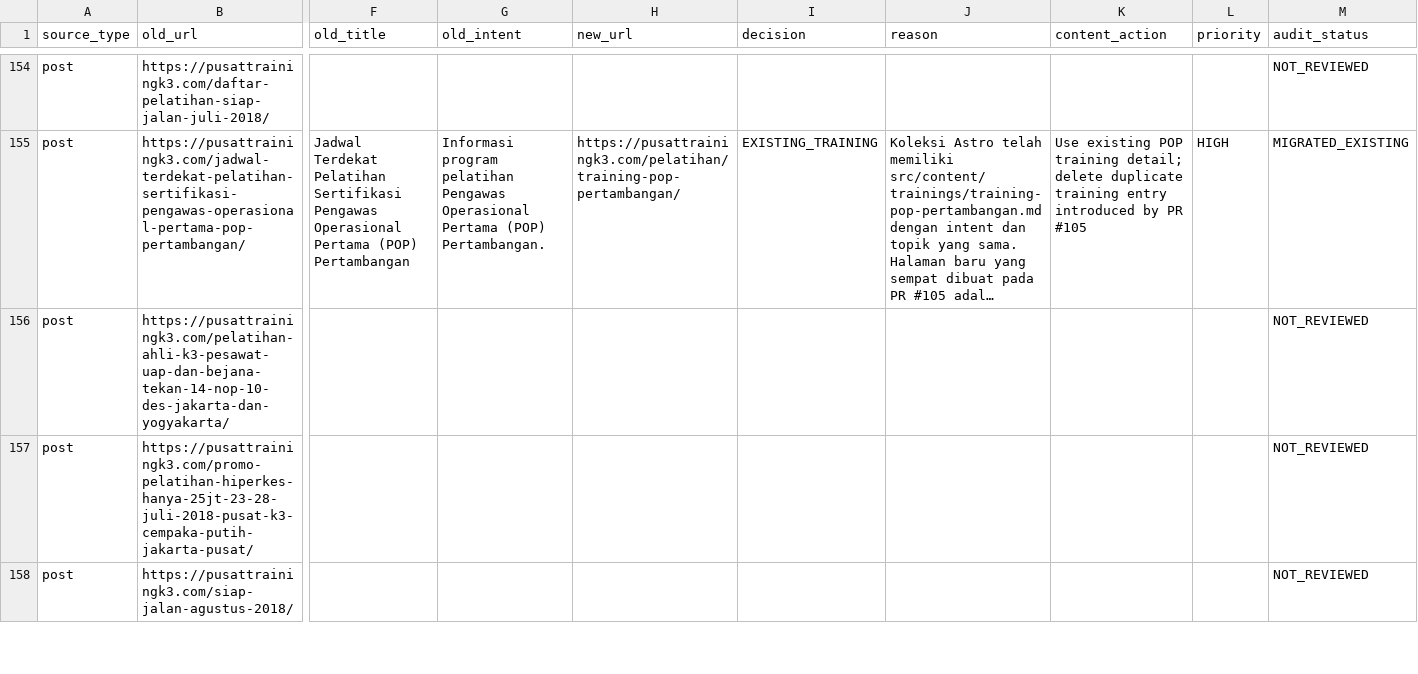
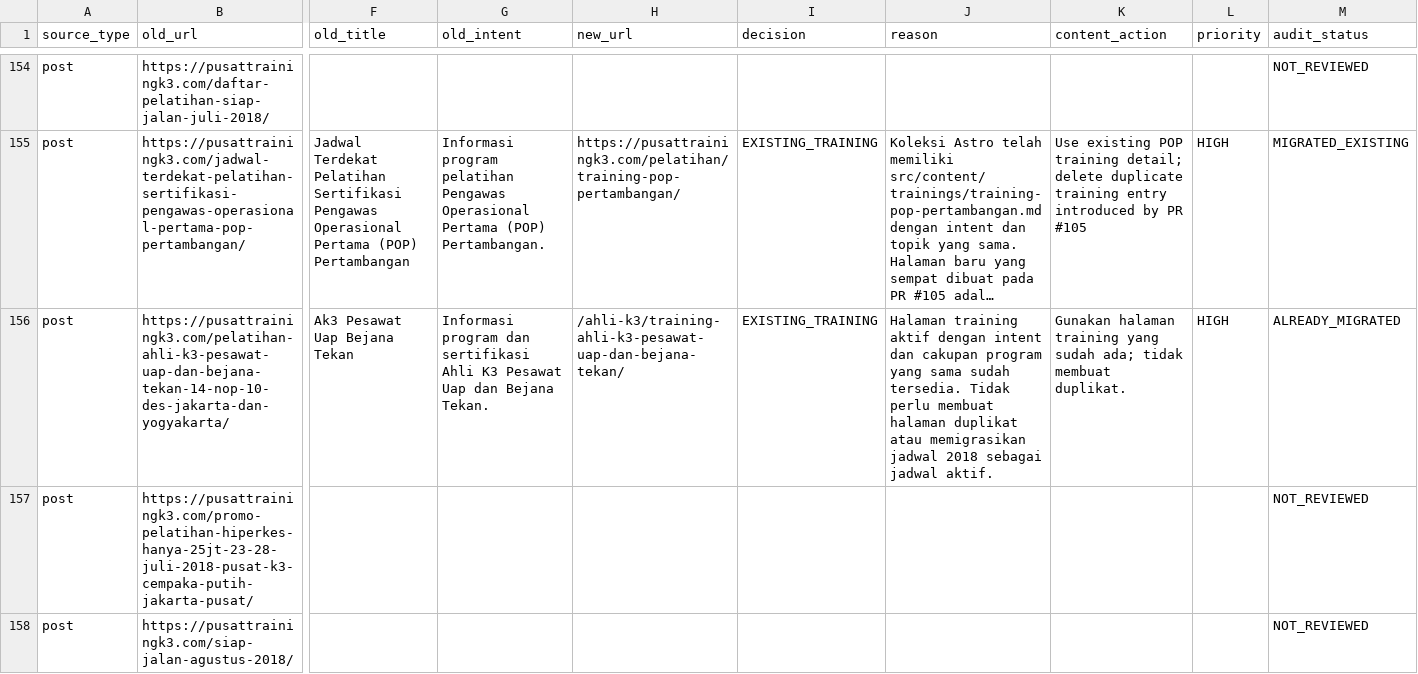
Before and after one commit to arisciwek/pusattraining, a CSV file: docs/MASTER-LEGACY-URL-MAPPING.csv, drawn as a sheet; only a part is shown, gaps mark what is left out; long unchanged cells end in …; the diff covers the shown part only; the diff names each change by its address in the sheet, - before the commit and + after, or states it on an @@ line.

```diff
--- a/docs/MASTER-LEGACY-URL-MAPPING.csv
+++ b/docs/MASTER-LEGACY-URL-MAPPING.csv
-F156 (old_title): (empty)
+F156 (old_title): Ak3 Pesawat Uap Bejana Tekan
-G156 (old_intent): (empty)
+G156 (old_intent): Informasi program dan sertifikasi Ahli K3 Pesawat Uap dan Bejana Tekan.
-H156 (new_url): (empty)
+H156 (new_url): /ahli-k3/training-ahli-k3-pesawat-uap-dan-bejana-tekan/
-I156 (decision): (empty)
+I156 (decision): EXISTING_TRAINING
-J156 (reason): (empty)
+J156 (reason): Halaman training aktif dengan intent dan cakupan program yang sama sudah tersedia. Tidak perlu membuat halaman duplikat atau memigrasikan jadwal 2018 sebagai jadwal aktif.
-K156 (content_action): (empty)
+K156 (content_action): Gunakan halaman training yang sudah ada; tidak membuat duplikat.
-L156 (priority): (empty)
+L156 (priority): HIGH
-M156 (audit_status): NOT_REVIEWED
+M156 (audit_status): ALREADY_MIGRATED
```
Also changed, not shown: 19 edited cells elsewhere in this file.
